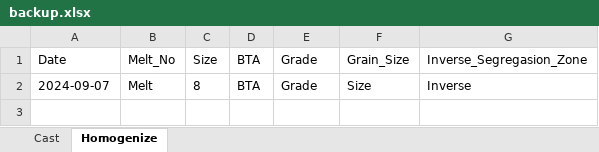
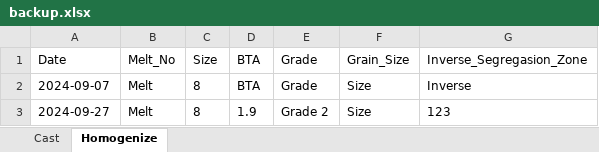
Before and after one commit to SahanDilip/AlumexProduct, an Excel workbook: Backend/Controllers/assets/backup.xlsx, sheet Homogenize, drawn as a sheet; values as stored, in another font and other column widths than the file's, no borders; the diff names each change by its address in the sheet, - before the commit and + after, or states it on an @@ line.

```diff
--- a/Backend/Controllers/assets/backup.xlsx (sheet Homogenize)
+++ b/Backend/Controllers/assets/backup.xlsx (sheet Homogenize)
+row 3: 2024-09-27 | Melt | 8 | 1.9 | Grade 2 | Size | 123
```
Also changed, not shown: sheet Cast, 1 other file.
